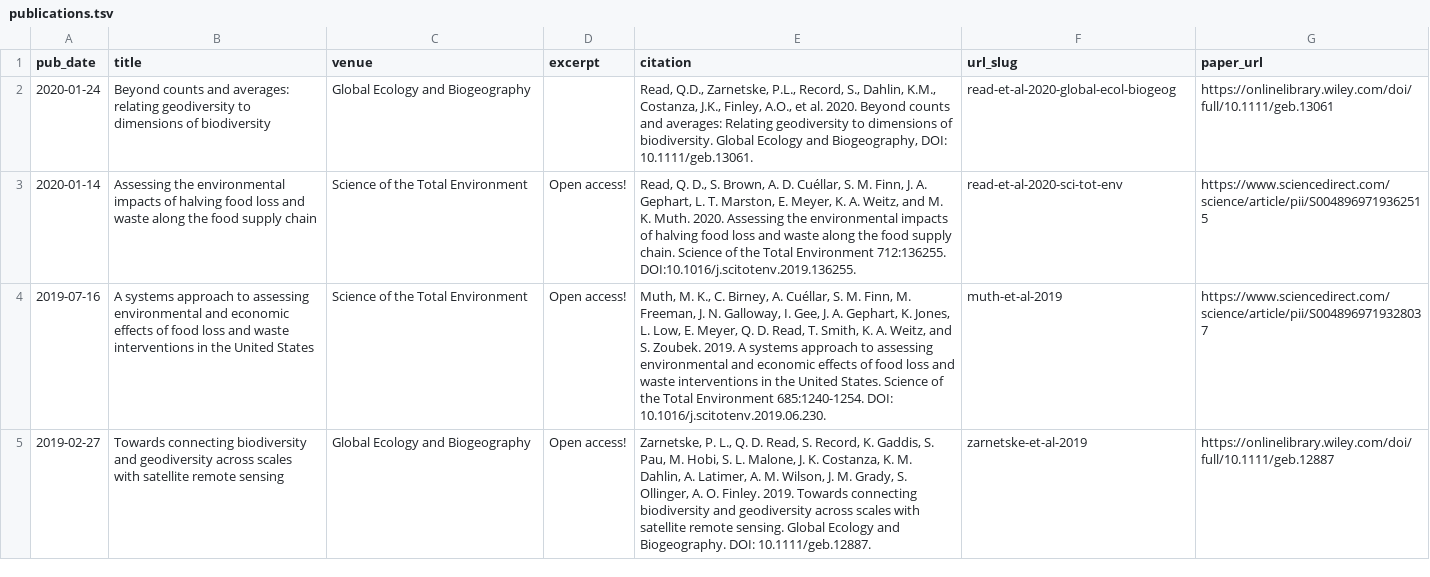
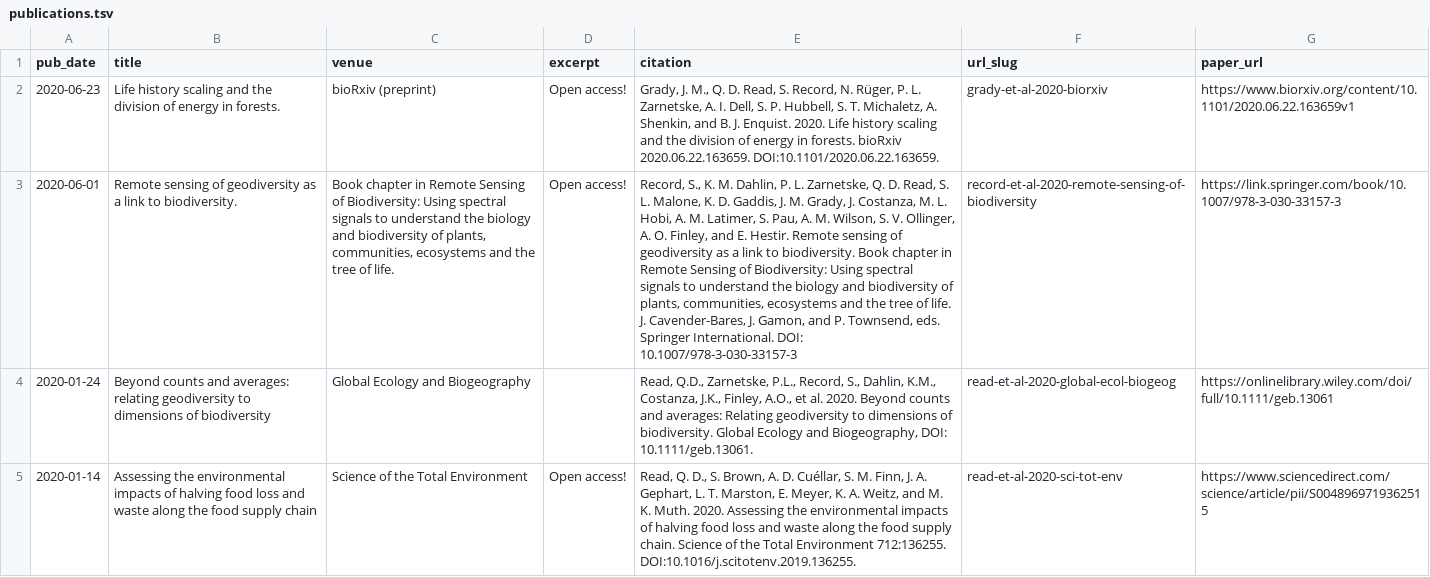
Before and after one commit to qdread/qdread.github.io, a TSV file: markdown_generator/publications.tsv, drawn as a sheet; only a part is shown; the shorter side is filled out with more unchanged rows; the diff names each change by its address in the sheet, - before the commit and + after, or states it on an @@ line.

```diff
--- a/markdown_generator/publications.tsv
+++ b/markdown_generator/publications.tsv
+row 2: 2020-06-23 | Life history scaling and the division of energy in forests. | bioRxiv (preprint) | Open access! | Grady, J. M., Q. D. Read, S. Record, N. Rüger, P. L. Zarnetske, A. I. Dell, S. P. Hubbell, S. T. Michaletz, A. Shenkin, and B. J. Enquist. 2020. Life history scaling and the division of energy in forests. bioRxiv 2020.06.22.163659. DOI:10.1101/2020.06.22.163659. | grady-et-al-2020-biorxiv | https://www.biorxiv.org/content/10.1101/2020.06.22.163659v1
+row 3: 2020-06-01 | Remote sensing of geodiversity as a link to biodiversity. | Book chapter in Remote Sensing of Biodiversity: Using spectral signals to understand the biology and biodiversity of plants, communities, ecosystems and the tree of life. | Open access! | Record, S., K. M. Dahlin, P. L. Zarnetske, Q. D. Read, S. L. Malone, K. D. Gaddis, J. M. Grady, J. Costanza, M. L. Hobi, A. M. Latimer, S. Pau, A. M. Wilson, S. V. Ollinger, A. O. Finley, and E. Hestir. Remote sensing of geodiversity as a link to biodiversity. Book chapter in Remote Sensing of Biodiversity: Using spectral signals to understand the biology and biodiversity of plants, communities, ecosystems and the tree of life. J. Cavender-Bares, J. Gamon, and P. Townsend, eds. Springer International. DOI: 10.1007/978-3-030-33157-3 | record-et-al-2020-remote-sensing-of-biodiversity | https://link.springer.com/book/10.1007/978-3-030-33157-3
```
Also changed, not shown: 7 other files.
